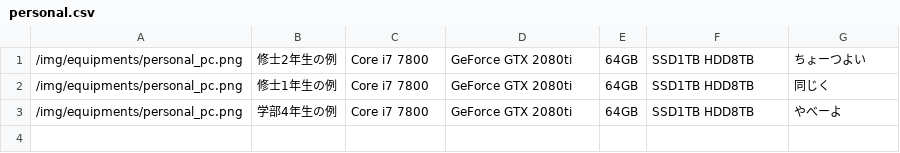
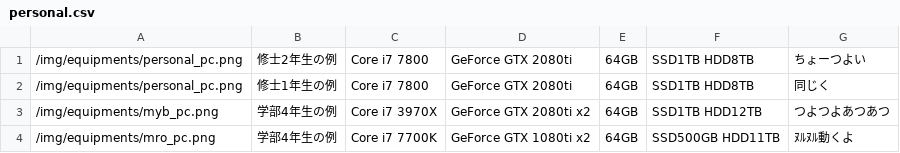
Before and after one commit to simizlab/simizlab-homepage, a CSV file: static/csv/equipments/personal.csv, drawn as a sheet.

```diff
--- a/static/csv/equipments/personal.csv
+++ b/static/csv/equipments/personal.csv
@@ -2,2 +2,3 @@
 /img/equipments/personal_pc.png,修士1年生の例,Core i7 7800,GeForce GTX 2080ti,64GB,SSD1TB HDD8TB,同じく
-/img/equipments/personal_pc.png,学部4年生の例,Core i7 7800,GeForce GTX 2080ti,64GB,SSD1TB HDD8TB,やべーよ
+/img/equipments/myb_pc.png,学部4年生の例,Core i7 3970X,GeForce GTX 2080ti x2,64GB,SSD1TB HDD12TB,つよつよあつあつ
+/img/equipments/mro_pc.png,学部4年生の例,Core i7 7700K,GeForce GTX 1080ti x2,64GB,SSD500GB HDD11TB,ﾇﾙﾇﾙ動くよ
```
Also changed, not shown: 2 other files.
